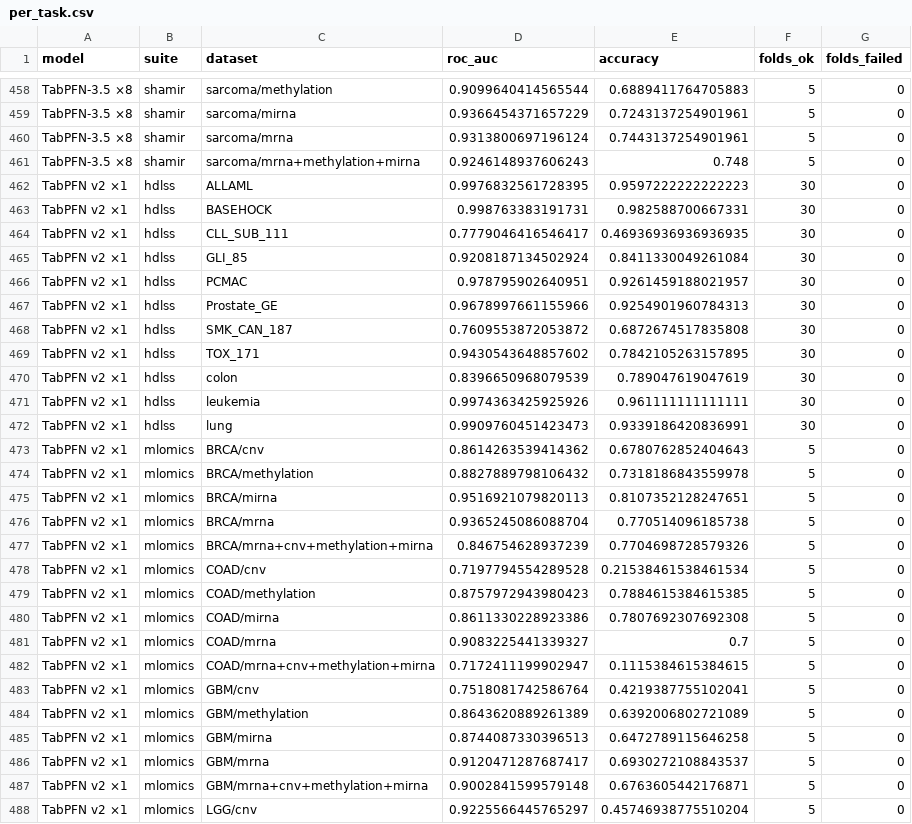
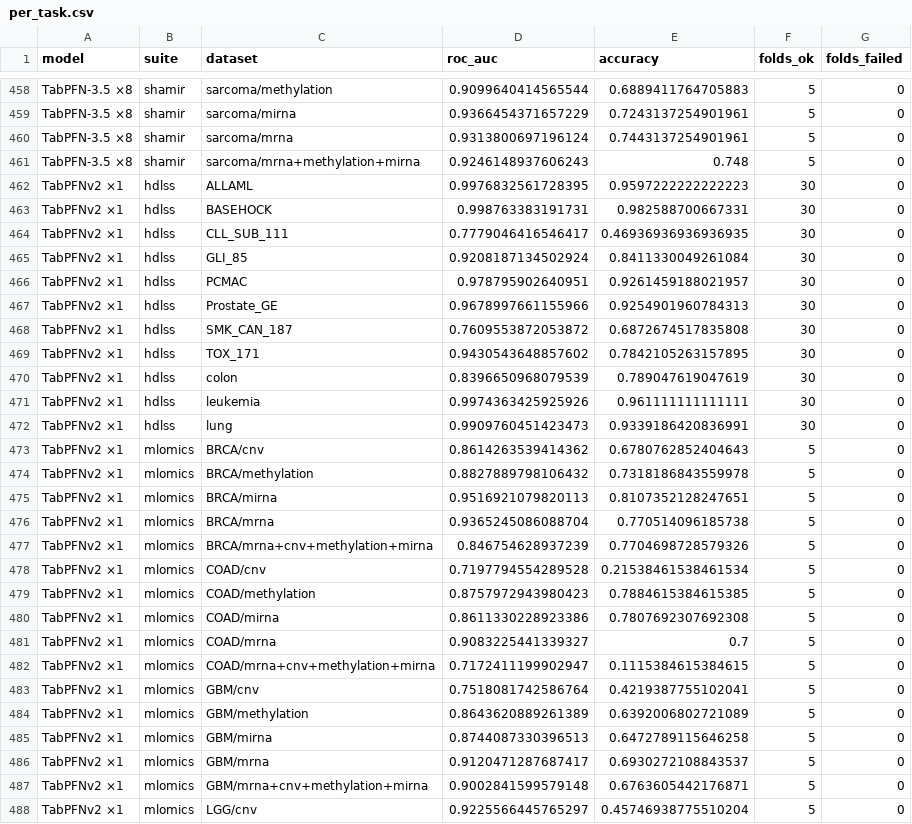
Before and after one commit to lbotecur/tabomics-paper, a CSV file: results/summaries/per_task.csv, drawn as a sheet; only a part is shown, gaps mark what is left out; the diff covers the shown part only.

```diff
--- a/results/summaries/per_task.csv
+++ b/results/summaries/per_task.csv
@@ -461,28 +461,28 @@ TabPFN-3.5 ×8,shamir,sarcoma/mrna,0.9313800697196124,0.7443137254901961,5,0
 TabPFN-3.5 ×8,shamir,sarcoma/mrna+methylation+mirna,0.9246148937606243,0.748,5,0
-TabPFN v2 ×1,hdlss,ALLAML,0.9976832561728395,0.9597222222222223,30,0
-TabPFN v2 ×1,hdlss,BASEHOCK,0.998763383191731,0.982588700667331,30,0
-TabPFN v2 ×1,hdlss,CLL_SUB_111,0.7779046416546417,0.46936936936936935,30,0
-TabPFN v2 ×1,hdlss,GLI_85,0.9208187134502924,0.8411330049261084,30,0
-TabPFN v2 ×1,hdlss,PCMAC,0.978795902640951,0.9261459188021957,30,0
-TabPFN v2 ×1,hdlss,Prostate_GE,0.9678997661155966,0.9254901960784313,30,0
-TabPFN v2 ×1,hdlss,SMK_CAN_187,0.7609553872053872,0.6872674517835808,30,0
-TabPFN v2 ×1,hdlss,TOX_171,0.9430543648857602,0.7842105263157895,30,0
-TabPFN v2 ×1,hdlss,colon,0.8396650968079539,0.789047619047619,30,0
-TabPFN v2 ×1,hdlss,leukemia,0.9974363425925926,0.961111111111111,30,0
-TabPFN v2 ×1,hdlss,lung,0.9909760451423473,0.9339186420836991,30,0
-TabPFN v2 ×1,mlomics,BRCA/cnv,0.8614263539414362,0.6780762852404643,5,0
-TabPFN v2 ×1,mlomics,BRCA/methylation,0.8827889798106432,0.7318186843559978,5,0
-TabPFN v2 ×1,mlomics,BRCA/mirna,0.9516921079820113,0.8107352128247651,5,0
-TabPFN v2 ×1,mlomics,BRCA/mrna,0.9365245086088704,0.770514096185738,5,0
-TabPFN v2 ×1,mlomics,BRCA/mrna+cnv+methylation+mirna,0.846754628937239,0.7704698728579326,5,0
-TabPFN v2 ×1,mlomics,COAD/cnv,0.7197794554289528,0.21538461538461534,5,0
-TabPFN v2 ×1,mlomics,COAD/methylation,0.8757972943980423,0.7884615384615385,5,0
-TabPFN v2 ×1,mlomics,COAD/mirna,0.8611330228923386,0.7807692307692308,5,0
-TabPFN v2 ×1,mlomics,COAD/mrna,0.9083225441339327,0.7,5,0
-TabPFN v2 ×1,mlomics,COAD/mrna+cnv+methylation+mirna,0.7172411199902947,0.1115384615384615,5,0
-TabPFN v2 ×1,mlomics,GBM/cnv,0.7518081742586764,0.4219387755102041,5,0
-TabPFN v2 ×1,mlomics,GBM/methylation,0.8643620889261389,0.6392006802721089,5,0
-TabPFN v2 ×1,mlomics,GBM/mirna,0.8744087330396513,0.6472789115646258,5,0
-TabPFN v2 ×1,mlomics,GBM/mrna,0.9120471287687417,0.6930272108843537,5,0
-TabPFN v2 ×1,mlomics,GBM/mrna+cnv+methylation+mirna,0.9002841599579148,0.6763605442176871,5,0
-TabPFN v2 ×1,mlomics,LGG/cnv,0.9225566445765297,0.45746938775510204,5,0
+TabPFNv2 ×1,hdlss,ALLAML,0.9976832561728395,0.9597222222222223,30,0
+TabPFNv2 ×1,hdlss,BASEHOCK,0.998763383191731,0.982588700667331,30,0
+TabPFNv2 ×1,hdlss,CLL_SUB_111,0.7779046416546417,0.46936936936936935,30,0
+TabPFNv2 ×1,hdlss,GLI_85,0.9208187134502924,0.8411330049261084,30,0
+TabPFNv2 ×1,hdlss,PCMAC,0.978795902640951,0.9261459188021957,30,0
+TabPFNv2 ×1,hdlss,Prostate_GE,0.9678997661155966,0.9254901960784313,30,0
+TabPFNv2 ×1,hdlss,SMK_CAN_187,0.7609553872053872,0.6872674517835808,30,0
+TabPFNv2 ×1,hdlss,TOX_171,0.9430543648857602,0.7842105263157895,30,0
+TabPFNv2 ×1,hdlss,colon,0.8396650968079539,0.789047619047619,30,0
+TabPFNv2 ×1,hdlss,leukemia,0.9974363425925926,0.961111111111111,30,0
+TabPFNv2 ×1,hdlss,lung,0.9909760451423473,0.9339186420836991,30,0
+TabPFNv2 ×1,mlomics,BRCA/cnv,0.8614263539414362,0.6780762852404643,5,0
+TabPFNv2 ×1,mlomics,BRCA/methylation,0.8827889798106432,0.7318186843559978,5,0
+TabPFNv2 ×1,mlomics,BRCA/mirna,0.9516921079820113,0.8107352128247651,5,0
+TabPFNv2 ×1,mlomics,BRCA/mrna,0.9365245086088704,0.770514096185738,5,0
+TabPFNv2 ×1,mlomics,BRCA/mrna+cnv+methylation+mirna,0.846754628937239,0.7704698728579326,5,0
+TabPFNv2 ×1,mlomics,COAD/cnv,0.7197794554289528,0.21538461538461534,5,0
+TabPFNv2 ×1,mlomics,COAD/methylation,0.8757972943980423,0.7884615384615385,5,0
+TabPFNv2 ×1,mlomics,COAD/mirna,0.8611330228923386,0.7807692307692308,5,0
+TabPFNv2 ×1,mlomics,COAD/mrna,0.9083225441339327,0.7,5,0
+TabPFNv2 ×1,mlomics,COAD/mrna+cnv+methylation+mirna,0.7172411199902947,0.1115384615384615,5,0
+TabPFNv2 ×1,mlomics,GBM/cnv,0.7518081742586764,0.4219387755102041,5,0
+TabPFNv2 ×1,mlomics,GBM/methylation,0.8643620889261389,0.6392006802721089,5,0
+TabPFNv2 ×1,mlomics,GBM/mirna,0.8744087330396513,0.6472789115646258,5,0
+TabPFNv2 ×1,mlomics,GBM/mrna,0.9120471287687417,0.6930272108843537,5,0
+TabPFNv2 ×1,mlomics,GBM/mrna+cnv+methylation+mirna,0.9002841599579148,0.6763605442176871,5,0
+TabPFNv2 ×1,mlomics,LGG/cnv,0.9225566445765297,0.45746938775510204,5,0
```
Also changed, not shown: 65 edited cells elsewhere in this file, results/summaries/per_benchmark.csv, results/summaries/ranks.csv, 23 other files.
